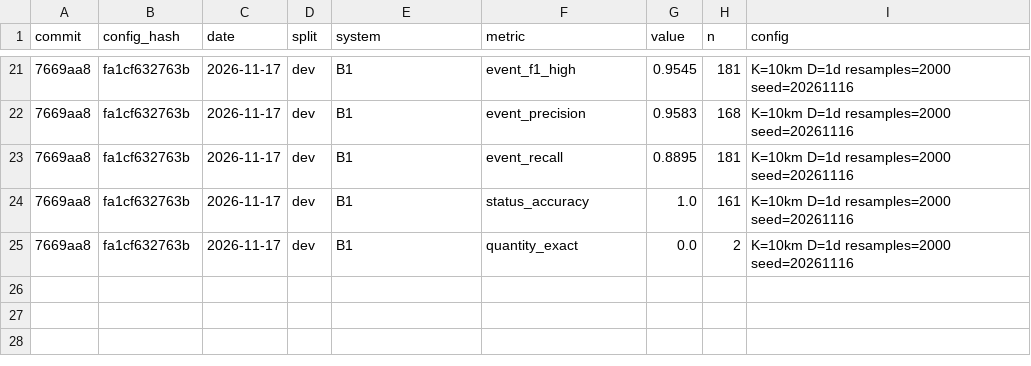
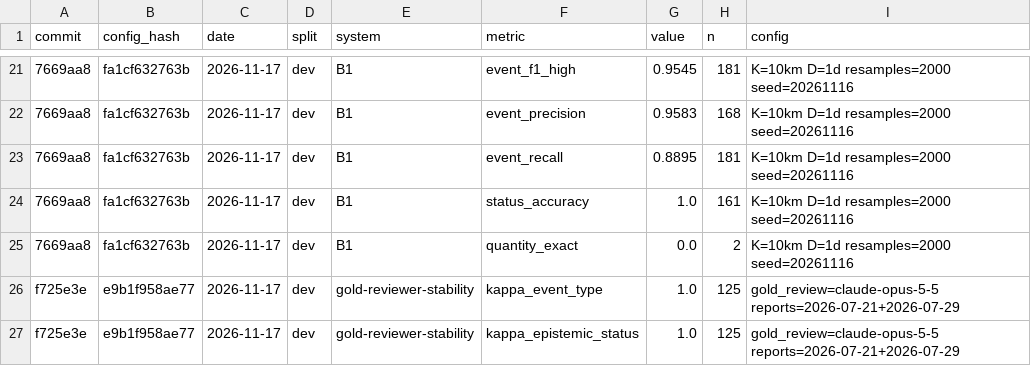
Before and after one commit to FranciscoPecora/atlas-project, a CSV file: eval/results.csv, drawn as a sheet; only a part is shown, gaps mark what is left out; the diff names each change by its address in the sheet, - before the commit and + after, or states it on an @@ line.

```diff
--- a/eval/results.csv
+++ b/eval/results.csv
+row 26: f725e3e | e9b1f958ae77 | 2026-11-17 | dev | gold-reviewer-stability | kappa_event_type | 1.0 | 125 | gold_review=claude-opus-5-5 reports=2026-07-21+2026-07-29
+row 27: f725e3e | e9b1f958ae77 | 2026-11-17 | dev | gold-reviewer-stability | kappa_epistemic_status | 1.0 | 125 | gold_review=claude-opus-5-5 reports=2026-07-21+2026-07-29
```
Also changed, not shown: 13 other files.
